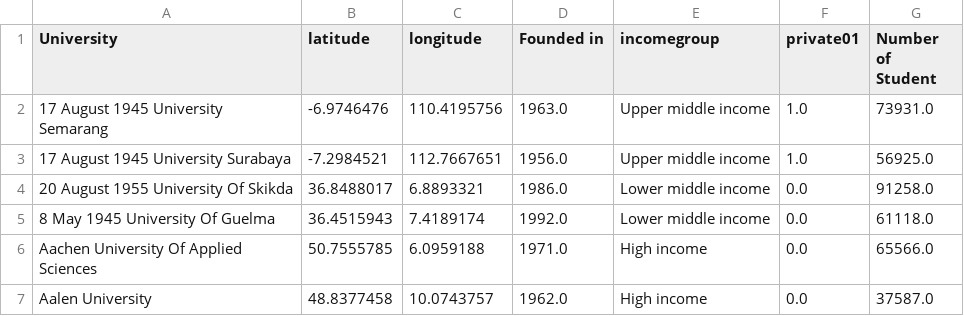
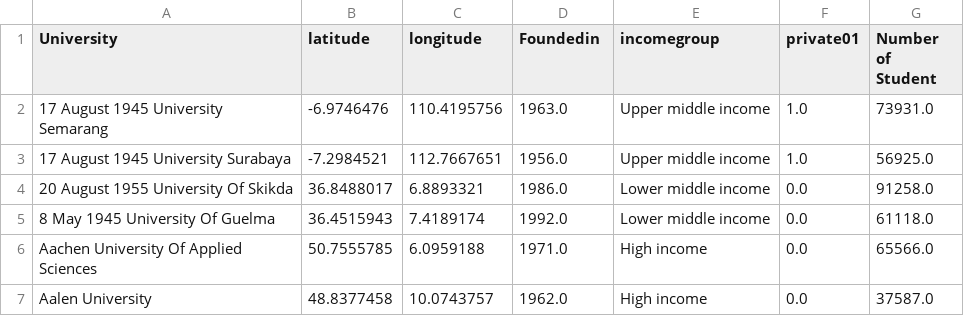
Before and after one commit to hannanmustajab/University-Enrolment-Dashboad-D3.js-, a CSV file: csv/processed/university_merged.csv, drawn as a sheet; only a part is shown.

```diff
--- a/csv/processed/university_merged.csv
+++ b/csv/processed/university_merged.csv
@@ -1,2 +1,2 @@
-University,latitude,longitude,Founded in,incomegroup,private01,Number of Student
+University,latitude,longitude,Foundedin,incomegroup,private01,Number of Student
 17 August 1945 University Semarang,-6.9746476,110.4195756,1963.0,Upper middle income,1.0,73931.0
```
Also changed, not shown: 11 other files.
